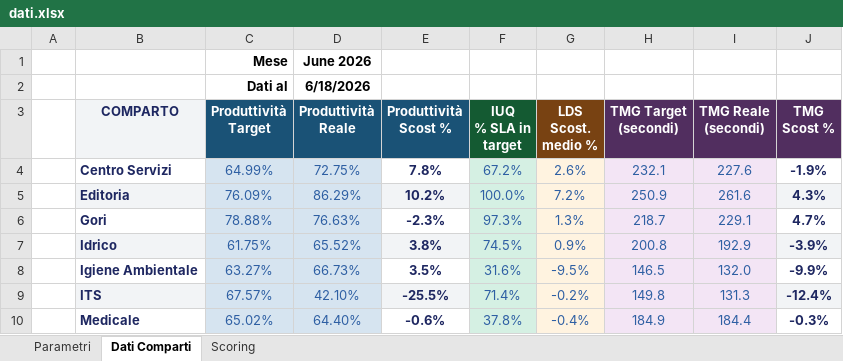
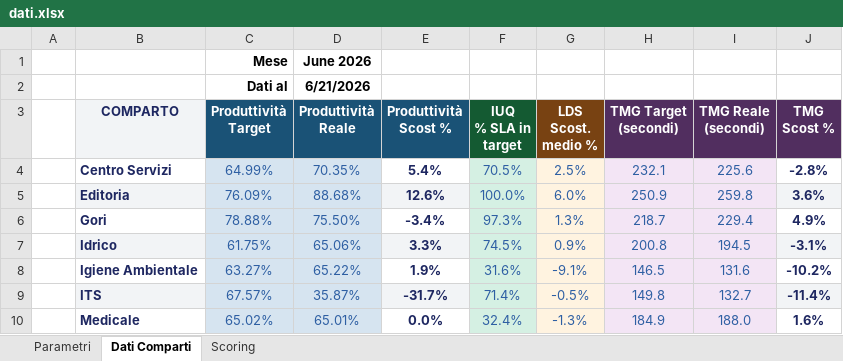
Before and after one commit to silviomagurno-dev/challenge-inbound, an Excel workbook: dati.xlsx, sheet Dati Comparti, drawn as a sheet; values as stored, in another font and other column widths than the file's, no borders; the diff names each change by its address in the sheet, - before the commit and + after, or states it on an @@ line.

Commit message:
Add files via upload

```diff
--- a/dati.xlsx (sheet Dati Comparti)
+++ b/dati.xlsx (sheet Dati Comparti)
-D2 (Produttività Reale): 6/18/2026
+D2 (Produttività Reale): 6/21/2026
-D4 (Produttività Reale): 72.75%
+D4 (Produttività Reale): 70.35%
-E4 (Produttività Scost %): 7.8%
+E4 (Produttività Scost %): 5.4%
-F4 (IUQ % SLA in target): 67.2%
+F4 (IUQ % SLA in target): 70.5%
-G4 (LDS Scost. medio %): 2.6%
+G4 (LDS Scost. medio %): 2.5%
-I4 (TMG Reale (secondi)): 227.6
+I4 (TMG Reale (secondi)): 225.6
-J4 (TMG Scost %): -1.9%
+J4 (TMG Scost %): -2.8%
-D5 (Produttività Reale): 86.29%
+D5 (Produttività Reale): 88.68%
-E5 (Produttività Scost %): 10.2%
+E5 (Produttività Scost %): 12.6%
-G5 (LDS Scost. medio %): 7.2%
+G5 (LDS Scost. medio %): 6.0%
-I5 (TMG Reale (secondi)): 261.6
+I5 (TMG Reale (secondi)): 259.8
-J5 (TMG Scost %): 4.3%
+J5 (TMG Scost %): 3.6%
-D6 (Produttività Reale): 76.63%
+D6 (Produttività Reale): 75.50%
-E6 (Produttività Scost %): -2.3%
+E6 (Produttività Scost %): -3.4%
-I6 (TMG Reale (secondi)): 229.1
+I6 (TMG Reale (secondi)): 229.4
-J6 (TMG Scost %): 4.7%
+J6 (TMG Scost %): 4.9%
-D7 (Produttività Reale): 65.52%
+D7 (Produttività Reale): 65.06%
-E7 (Produttività Scost %): 3.8%
+E7 (Produttività Scost %): 3.3%
-I7 (TMG Reale (secondi)): 192.9
+I7 (TMG Reale (secondi)): 194.5
-J7 (TMG Scost %): -3.9%
+J7 (TMG Scost %): -3.1%
-D8 (Produttività Reale): 66.73%
+D8 (Produttività Reale): 65.22%
-E8 (Produttività Scost %): 3.5%
+E8 (Produttività Scost %): 1.9%
-G8 (LDS Scost. medio %): -9.5%
+G8 (LDS Scost. medio %): -9.1%
-I8 (TMG Reale (secondi)): 132.0
+I8 (TMG Reale (secondi)): 131.6
-J8 (TMG Scost %): -9.9%
+J8 (TMG Scost %): -10.2%
-D9 (Produttività Reale): 42.10%
+D9 (Produttività Reale): 35.87%
-E9 (Produttività Scost %): -25.5%
+E9 (Produttività Scost %): -31.7%
-G9 (LDS Scost. medio %): -0.2%
+G9 (LDS Scost. medio %): -0.5%
-I9 (TMG Reale (secondi)): 131.3
+I9 (TMG Reale (secondi)): 132.7
-J9 (TMG Scost %): -12.4%
+J9 (TMG Scost %): -11.4%
-D10 (Produttività Reale): 64.40%
+D10 (Produttività Reale): 65.01%
-E10 (Produttività Scost %): -0.6%
+E10 (Produttività Scost %): 0.0%
-F10 (IUQ % SLA in target): 37.8%
+F10 (IUQ % SLA in target): 32.4%
-G10 (LDS Scost. medio %): -0.4%
+G10 (LDS Scost. medio %): -1.3%
-I10 (TMG Reale (secondi)): 184.4
+I10 (TMG Reale (secondi)): 188.0
-J10 (TMG Scost %): -0.3%
+J10 (TMG Scost %): 1.6%
```
Also changed, not shown: sheet Scoring.
